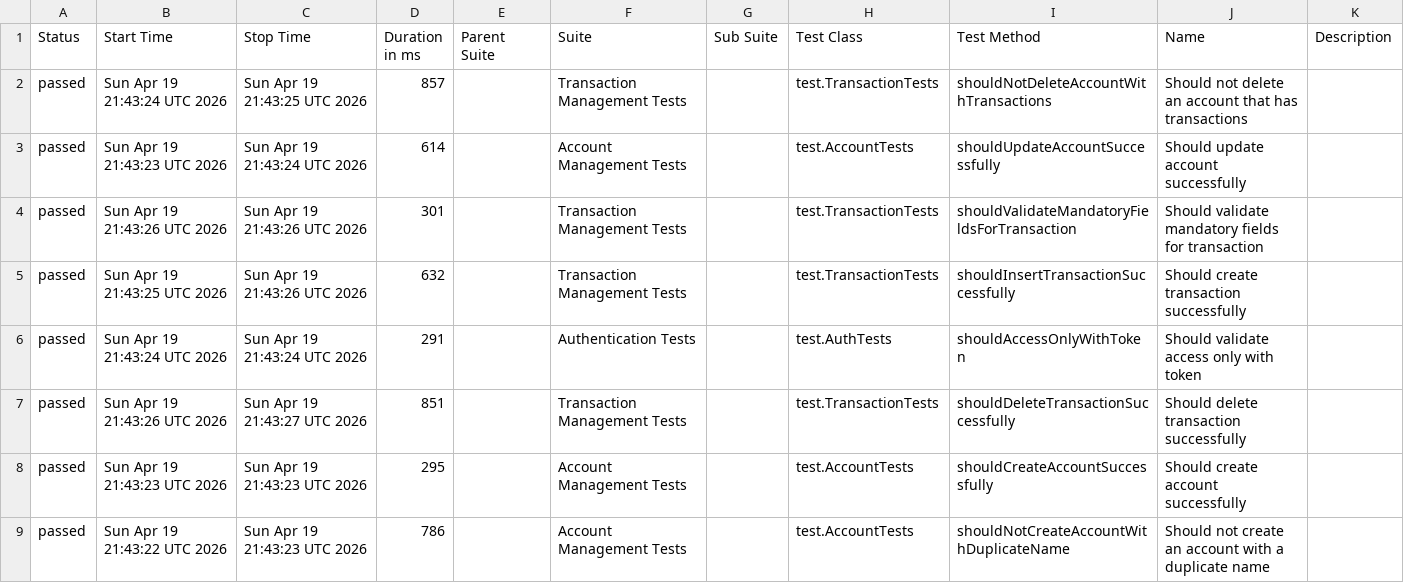
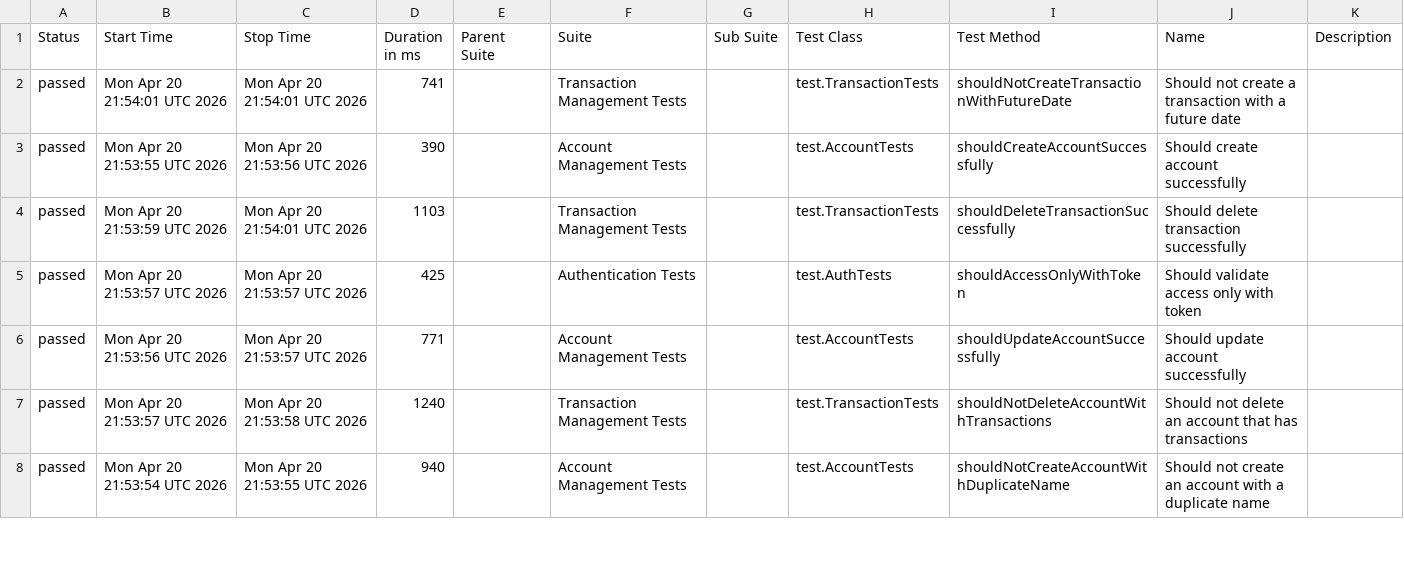
Before and after one commit to JosinaldoGJunior/java-automation-api, a CSV file: data/suites.csv, drawn as a sheet; only a part is shown; the diff covers the shown part only.

```diff
--- a/data/suites.csv
+++ b/data/suites.csv
@@ -1,9 +1,8 @@
 "Status","Start Time","Stop Time","Duration in ms","Parent Suite","Suite","Sub Suite","Test Class","Test Method","Name","Description"
-"passed","Sun Apr 19 21:43:24 UTC 2026","Sun Apr 19 21:43:25 UTC 2026","857","","Transaction Management Tests","","test.TransactionTests","shouldNotDeleteAccountWithTransactions","Should not delete an account that has transactions",""
-"passed","Sun Apr 19 21:43:23 UTC 2026","Sun Apr 19 21:43:24 UTC 2026","614","","Account Management Tests","","test.AccountTests","shouldUpdateAccountSuccessfully","Should update account successfully",""
-"passed","Sun Apr 19 21:43:26 UTC 2026","Sun Apr 19 21:43:26 UTC 2026","301","","Transaction Management Tests","","test.TransactionTests","shouldValidateMandatoryFieldsForTransaction","Should validate mandatory fields for transaction",""
-"passed","Sun Apr 19 21:43:25 UTC 2026","Sun Apr 19 21:43:26 UTC 2026","632","","Transaction Management Tests","","test.TransactionTests","shouldInsertTransactionSuccessfully","Should create transaction successfully",""
-"passed","Sun Apr 19 21:43:24 UTC 2026","Sun Apr 19 21:43:24 UTC 2026","291","","Authentication Tests","","test.AuthTests","shouldAccessOnlyWithToken","Should validate access only with token",""
-"passed","Sun Apr 19 21:43:26 UTC 2026","Sun Apr 19 21:43:27 UTC 2026","851","","Transaction Management Tests","","test.TransactionTests","shouldDeleteTransactionSuccessfully","Should delete transaction successfully",""
-"passed","Sun Apr 19 21:43:23 UTC 2026","Sun Apr 19 21:43:23 UTC 2026","295","","Account Management Tests","","test.AccountTests","shouldCreateAccountSuccessfully","Should create account successfully",""
-"passed","Sun Apr 19 21:43:22 UTC 2026","Sun Apr 19 21:43:23 UTC 2026","786","","Account Management Tests","","test.AccountTests","shouldNotCreateAccountWithDuplicateName","Should not create an account with a duplicate name",""
+"passed","Mon Apr 20 21:54:01 UTC 2026","Mon Apr 20 21:54:01 UTC 2026","741","","Transaction Management Tests","","test.TransactionTests","shouldNotCreateTransactionWithFutureDate","Should not create a transaction with a future date",""
+"passed","Mon Apr 20 21:53:55 UTC 2026","Mon Apr 20 21:53:56 UTC 2026","390","","Account Management Tests","","test.AccountTests","shouldCreateAccountSuccessfully","Should create account successfully",""
+"passed","Mon Apr 20 21:53:59 UTC 2026","Mon Apr 20 21:54:01 UTC 2026","1103","","Transaction Management Tests","","test.TransactionTests","shouldDeleteTransactionSuccessfully","Should delete transaction successfully",""
+"passed","Mon Apr 20 21:53:57 UTC 2026","Mon Apr 20 21:53:57 UTC 2026","425","","Authentication Tests","","test.AuthTests","shouldAccessOnlyWithToken","Should validate access only with token",""
+"passed","Mon Apr 20 21:53:56 UTC 2026","Mon Apr 20 21:53:57 UTC 2026","771","","Account Management Tests","","test.AccountTests","shouldUpdateAccountSuccessfully","Should update account successfully",""
+"passed","Mon Apr 20 21:53:57 UTC 2026","Mon Apr 20 21:53:58 UTC 2026","1240","","Transaction Management Tests","","test.TransactionTests","shouldNotDeleteAccountWithTransactions","Should not delete an account that has transactions",""
+"passed","Mon Apr 20 21:53:54 UTC 2026","Mon Apr 20 21:53:55 UTC 2026","940","","Account Management Tests","","test.AccountTests","shouldNotCreateAccountWithDuplicateName","Should not create an account with a duplicate name",""
```
Also changed, not shown: 1 added row and 5 edited cells elsewhere in this file, 31 other files.
